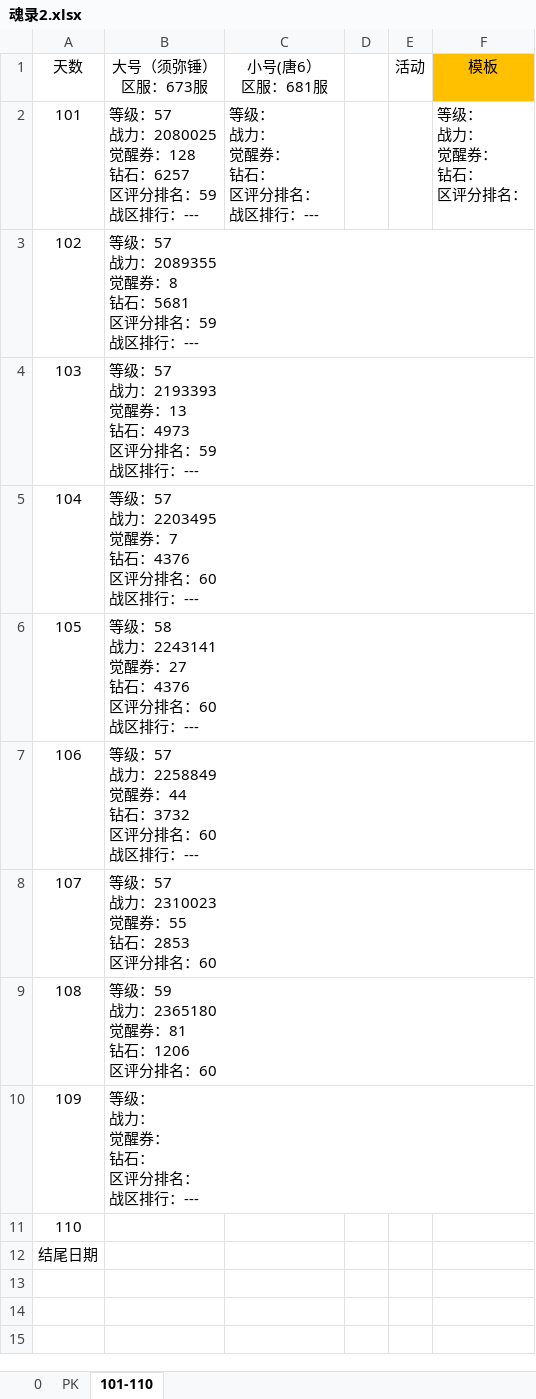
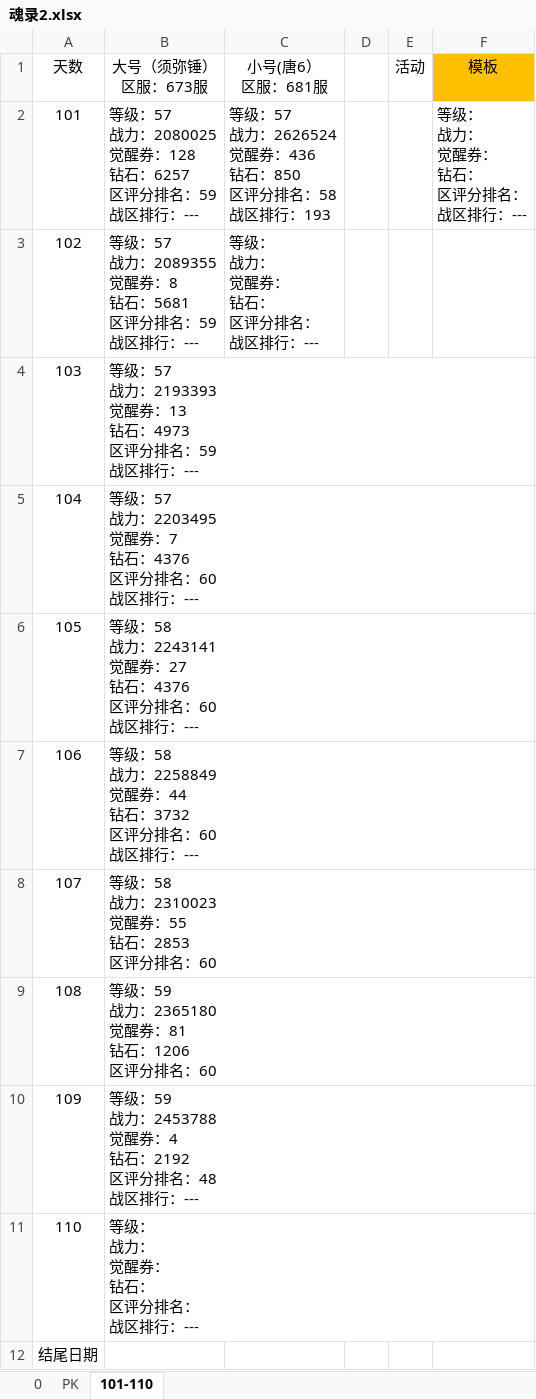
Before and after one commit to 1030821847/Person, an Excel workbook: 魂录2.xlsx, sheet 101-110, drawn as a sheet; values as stored, in another font and other column widths than the file's, no borders; ↵ is a line break in a cell; the diff names each change by its address in the sheet, - before the commit and + after, or states it on an @@ line.

Commit message:
update

```diff
--- a/魂录2.xlsx (sheet 101-110)
+++ b/魂录2.xlsx (sheet 101-110)
-C2 (小号(唐6） 区服：681服): 等级： ↵ 战力： ↵ 觉醒券： ↵ 钻石： ↵ 区评分排名： ↵ 战区排行：---
+C2 (小号(唐6） 区服：681服): 等级：57 ↵ 战力：2626524 ↵ 觉醒券：436 ↵ 钻石：850 ↵ 区评分排名：58 ↵ 战区排行：193
-F2 (模板): 等级： ↵ 战力： ↵ 觉醒券： ↵ 钻石： ↵ 区评分排名：
+F2 (模板): 等级： ↵ 战力： ↵ 觉醒券： ↵ 钻石： ↵ 区评分排名： ↵ 战区排行：---
-C3 (小号(唐6） 区服：681服): (empty)
+C3 (小号(唐6） 区服：681服): 等级： ↵ 战力： ↵ 觉醒券： ↵ 钻石： ↵ 区评分排名： ↵ 战区排行：---
-B7 (大号（须弥锤） 区服：673服): 等级：57 ↵ 战力：2258849…
+B7 (大号（须弥锤） 区服：673服): 等级：58 ↵ 战力：2258849…
-B8 (大号（须弥锤） 区服：673服): 等级：57 ↵ 战力：2310023 ↵ 觉醒券：55 ↵ 钻石：2853 ↵ 区评分排名：60
+B8 (大号（须弥锤） 区服：673服): 等级：58 ↵ 战力：2310023 ↵ 觉醒券：55 ↵ 钻石：2853 ↵ 区评分排名：60
-B10 (大号（须弥锤） 区服：673服): 等级： ↵ 战力： ↵ 觉醒券： ↵ 钻石： ↵ 区评分排名： ↵ 战区排行：---
+B10 (大号（须弥锤） 区服：673服): 等级：59 ↵ 战力：2453788 ↵ 觉醒券：4 ↵ 钻石：2192 ↵ 区评分排名：48 ↵ 战区排行：---
-B11 (大号（须弥锤） 区服：673服): (empty)
+B11 (大号（须弥锤） 区服：673服): 等级： ↵ 战力： ↵ 觉醒券： ↵ 钻石： ↵ 区评分排名： ↵ 战区排行：---
```
